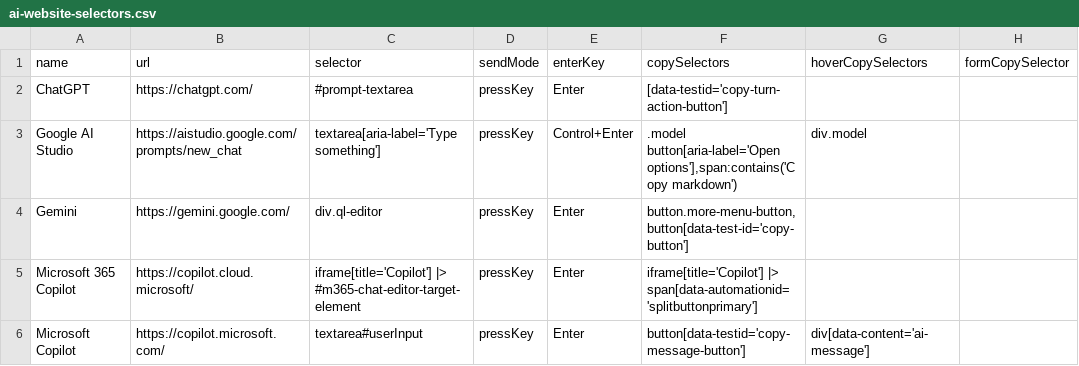
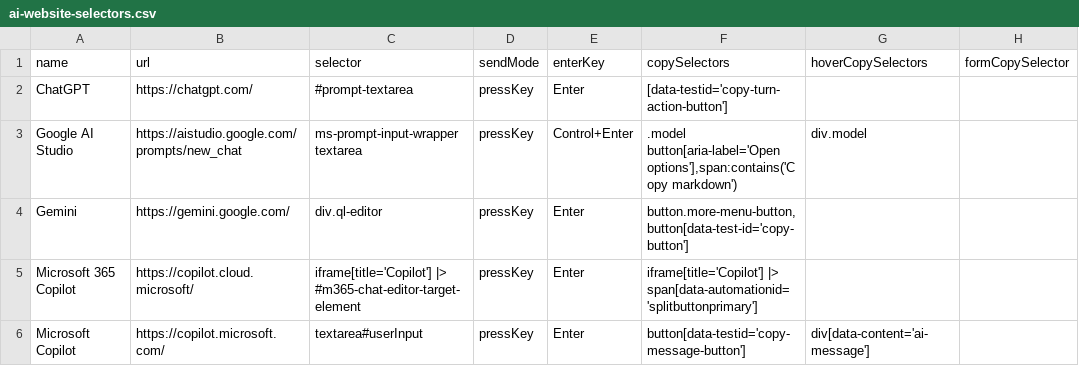
Before and after one commit to codecrafter97/ai-website-selectors, a CSV file: ai-website-selectors.csv, drawn as a sheet; only a part is shown; the diff names each change by its address in the sheet, - before the commit and + after, or states it on an @@ line.

Commit message:
Update ai-website-selectors.csv

```diff
--- a/ai-website-selectors.csv
+++ b/ai-website-selectors.csv
-C3 (selector): textarea[aria-label='Type something']
+C3 (selector): ms-prompt-input-wrapper textarea
```
